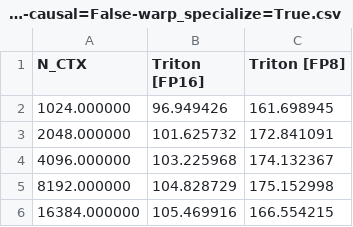
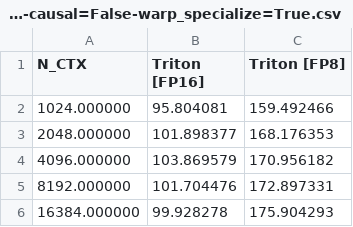
Before and after one commit to cschenjunlin/Triton, a CSV file: 06-fused-attention/fused-attention-batch4-head32-d64-fwd-causal=False-warp_specialize=True.csv, drawn as a sheet.

```diff
--- a/06-fused-attention/fused-attention-batch4-head32-d64-fwd-causal=False-warp_specialize=True.csv
+++ b/06-fused-attention/fused-attention-batch4-head32-d64-fwd-causal=False-warp_specialize=True.csv
@@ -1,6 +1,6 @@
 N_CTX,Triton [FP16],Triton [FP8]
-1024.000000,96.949426,161.698945
-2048.000000,101.625732,172.841091
-4096.000000,103.225968,174.132367
-8192.000000,104.828729,175.152998
-16384.000000,105.469916,166.554215
+1024.000000,95.804081,159.492466
+2048.000000,101.898377,168.176353
+4096.000000,103.869579,170.956182
+8192.000000,101.704476,172.897331
+16384.000000,99.928278,175.904293
```
Also changed, not shown: 06-fused-attention/fused-attention-batch4-head32-d64-fwd-causal=False-warp_specialize=False.csv, 12 other files.
